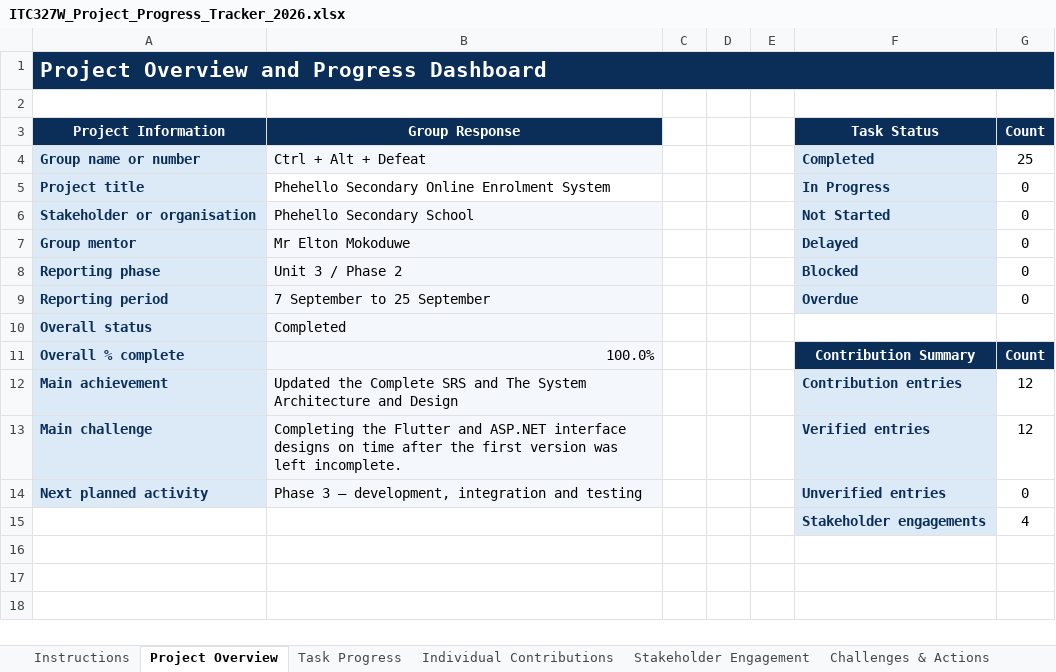
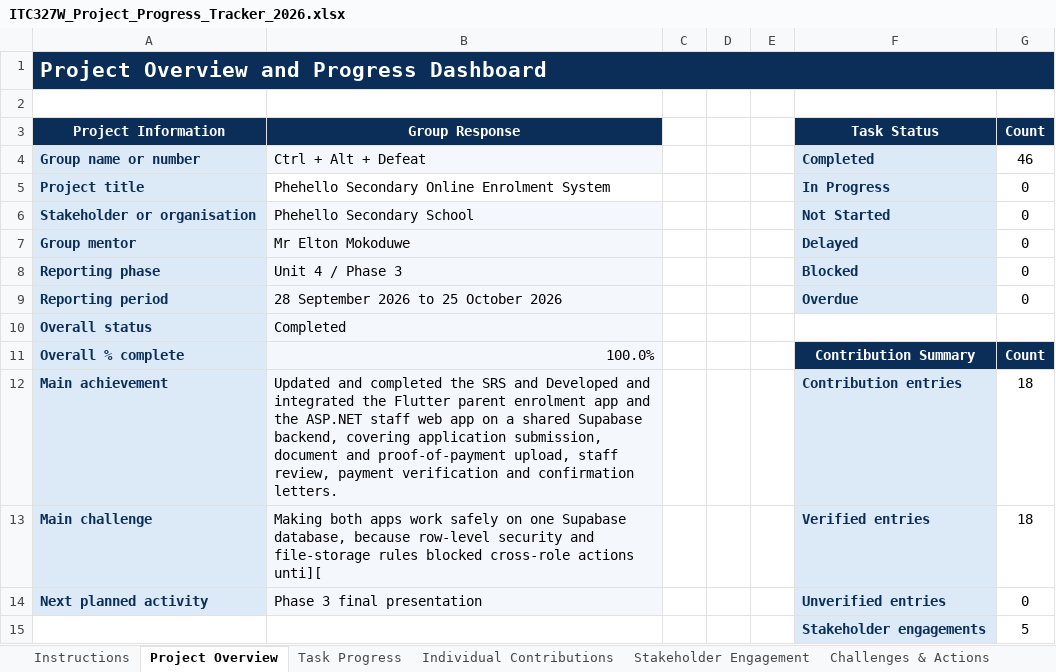
Before and after one commit to Katleho-19/WIL-Project-2026, an Excel workbook: documents/ITC327W_Project_Progress_Tracker_2026.xlsx, sheet Project Overview, drawn as a sheet; values as stored, in another font and other column widths than the file's, no borders; charts and pictures not drawn; the diff names each change by its address in the sheet, - before the commit and + after, or states it on an @@ line.

Commit message:
Uploading documentation for phase3

```diff
--- a/documents/ITC327W_Project_Progress_Tracker_2026.xlsx (sheet Project Overview)
+++ b/documents/ITC327W_Project_Progress_Tracker_2026.xlsx (sheet Project Overview)
-G4 (Count): 25
+G4 (Count): 46
-B8 (Group Response): Unit 3 / Phase 2
+B8 (Group Response): Unit 4 / Phase 3
-B9 (Group Response): 7 September to 25 September
+B9 (Group Response): 28 September 2026 to 25 October 2026
-B12 (Group Response): Updated the Complete SRS and The System Architecture and Design
+B12 (Group Response): Updated and completed the SRS and Developed and integrated the Flutter parent enrolment app and the ASP.NET staff web app on a shared Supabase backend, covering application submission, document and proof-of-payment upload, staff review, payment verification and confirmation letters.
-G12:G13 (Count): 12
+G12:G13 (Count): 18
-B13 (Group Response): Completing the Flutter and ASP.NET interface designs on time after the first version was left incomplete.
+B13 (Group Response): Making both apps work safely on one Supabase database, because row-level security and file-storage rules blocked cross-role actions unti][
-B14 (Group Response): Phase 3 – development, integration and testing
+B14 (Group Response): Phase 3 final presentation
-G15 (Count): 4
+G15 (Count): 5
```
Also changed, not shown: sheet Task Progress, sheet Individual Contributions, sheet Challenges & Actions, sheet Group Reflection, sheet Stakeholder Engagement, sheet Phase Summary, formulas that keep their value, charts or pictures, 3 other files.
